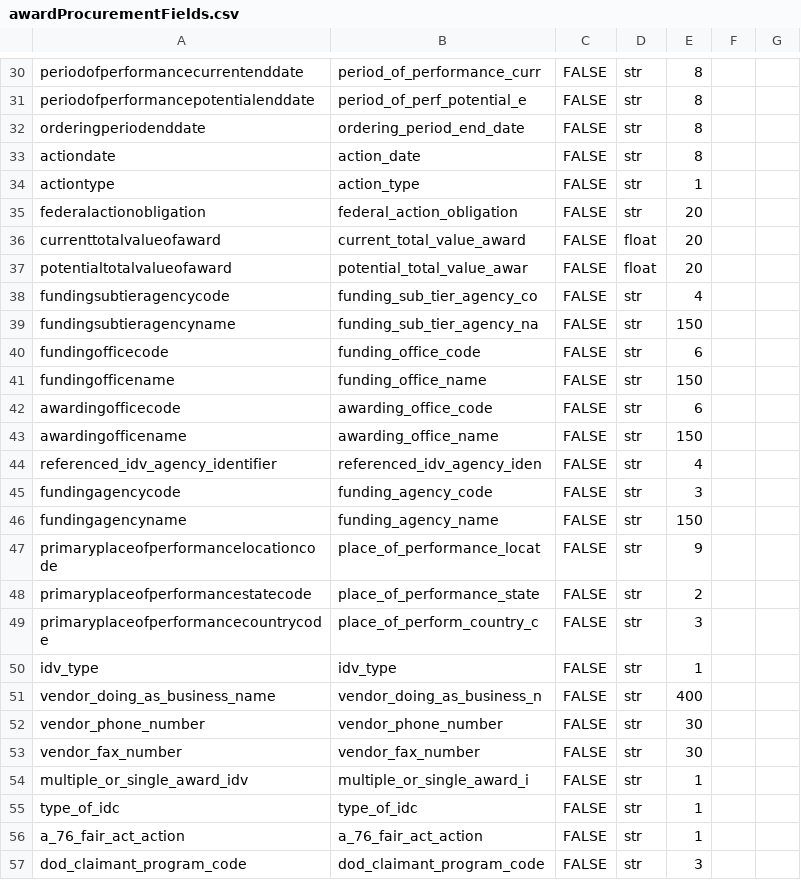
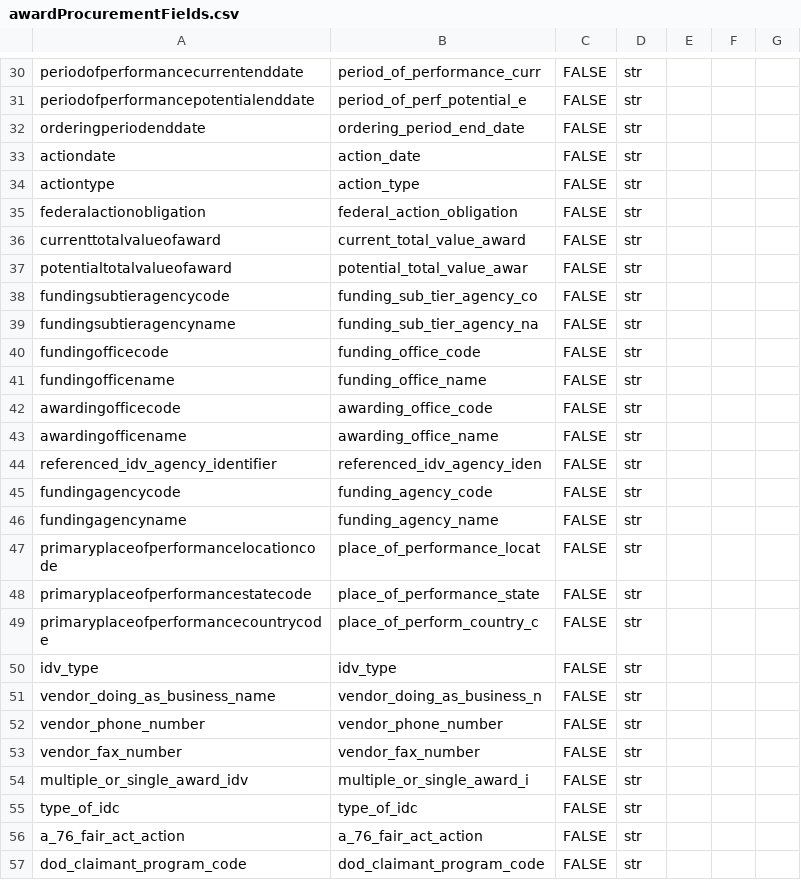
Before and after one commit to fedspendingtransparency/data-act-broker-backend, a CSV file: dataactvalidator/config/awardProcurementFields.csv, drawn as a sheet; only a part is shown, gaps mark what is left out; the diff covers the shown part only; the diff names each change by its address in the sheet, - before the commit and + after, or states it on an @@ line.

```diff
--- a/dataactvalidator/config/awardProcurementFields.csv
+++ b/dataactvalidator/config/awardProcurementFields.csv
-E30:E33: 8
+E30:E33: (empty)
-E34: 1
+E34: (empty)
-E35:E37: 20
+E35:E37: (empty)
-D36:D37: float
+D36:D37: str
-E38: 4
+E38: (empty)
-E39: 150
+E39: (empty)
-E40: 6
+E40: (empty)
-E41: 150
+E41: (empty)
-E42: 6
+E42: (empty)
-E43: 150
+E43: (empty)
-E44: 4
+E44: (empty)
-E45: 3
+E45: (empty)
-E46: 150
+E46: (empty)
-E47: 9
+E47: (empty)
-E48: 2
+E48: (empty)
-E49: 3
+E49: (empty)
-E50: 1
+E50: (empty)
-E51: 400
+E51: (empty)
-E52:E53: 30
+E52:E53: (empty)
-E54:E56: 1
+E54:E56: (empty)
-E57: 3
+E57: (empty)
```
Also changed, not shown: 166 edited cells elsewhere in this file, dataactvalidator/config/awardProcurementFieldsRaw.csv, 3 other files.
